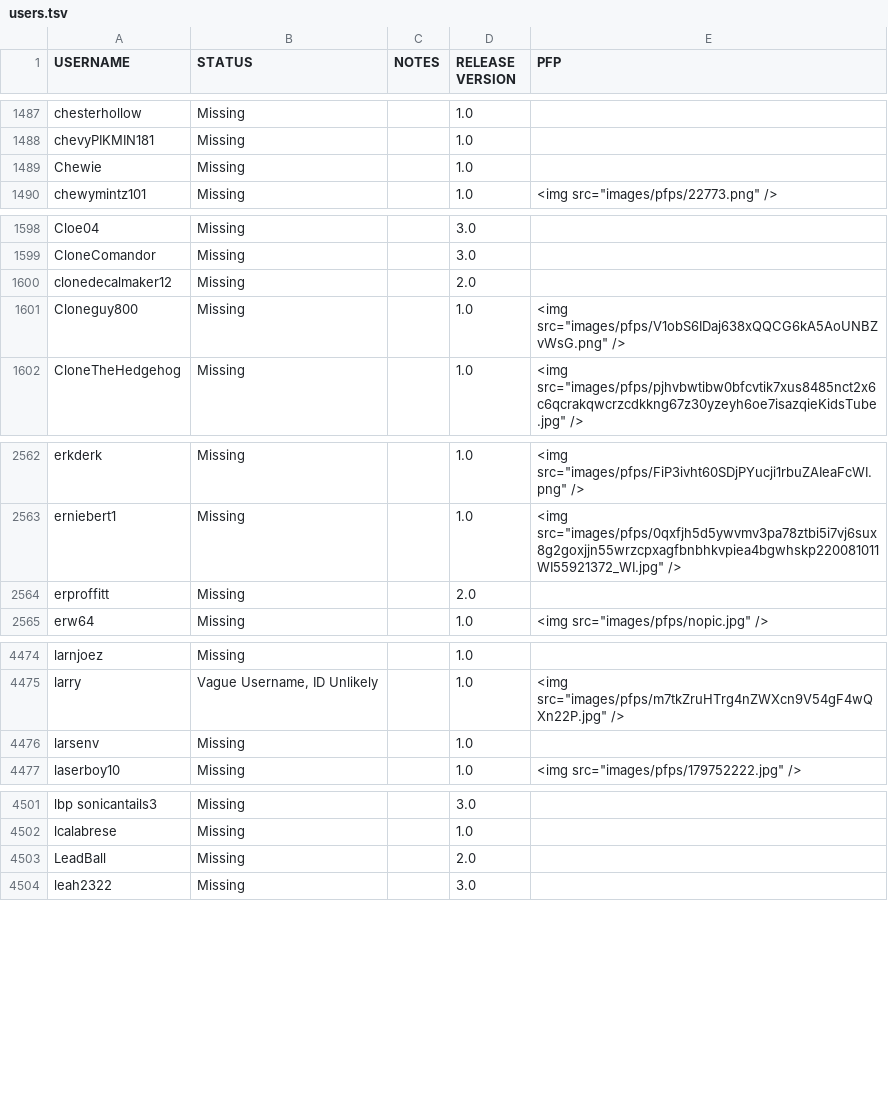
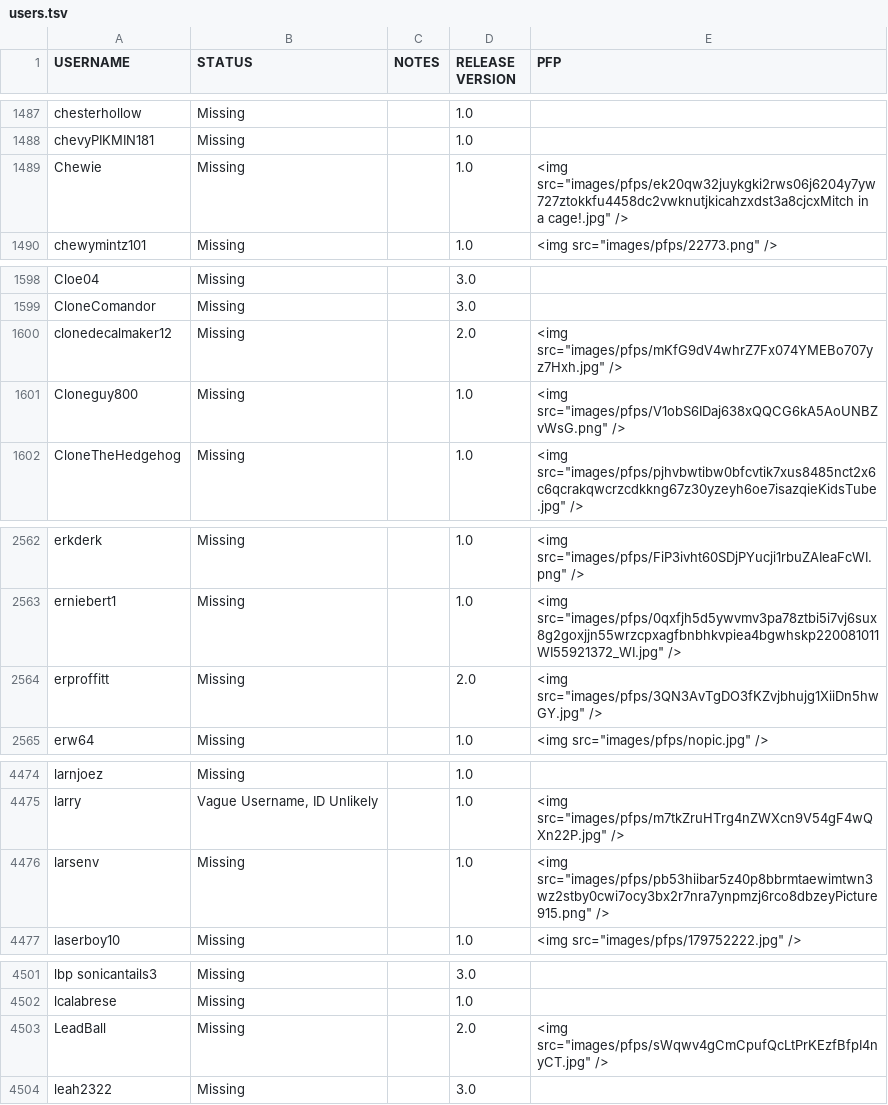
Before and after one commit to KTrestoration/KTrestoration.github.io, a TSV file: _data/users.tsv, drawn as a sheet; only a part is shown, gaps mark what is left out; the diff covers the shown part only.

```diff
--- a/_data/users.tsv
+++ b/_data/users.tsv
@@ -1488,3 +1488,3 @@ chesterhollow	Missing		1.0
 chevyPIKMIN181	Missing		1.0	
-Chewie	Missing		1.0	
+Chewie	Missing		1.0	"<img src=""images/pfps/ek20qw32juykgki2rws06j6204y7yw727ztokkfu4458dc2vwknutjkicahzxdst3a8cjcxMitch in a cage!.jpg"" />"
 chewymintz101	Missing		1.0	"<img src=""images/pfps/22773.png"" />"
@@ -1599,3 +1599,3 @@ Cloe04	Missing		3.0
 CloneComandor	Missing		3.0	
-clonedecalmaker12	Missing		2.0	
+clonedecalmaker12	Missing		2.0	"<img src=""images/pfps/mKfG9dV4whrZ7Fx074YMEBo707yz7Hxh.jpg"" />"
 Cloneguy800	Missing		1.0	"<img src=""images/pfps/V1obS6IDaj638xQQCG6kA5AoUNBZvWsG.png"" />"
@@ -2563,3 +2563,3 @@ erkderk	Missing		1.0	"<img src=""images/pfps/FiP3ivht60SDjPYucji1rbuZAIeaFcWI.pn
 erniebert1	Missing		1.0	"<img src=""images/pfps/0qxfjh5d5ywvmv3pa78ztbi5i7vj6sux8g2goxjjn55wrzcpxagfbnbhkvpiea4bgwhskp220081011WI55921372_WI.jpg"" />"
-erproffitt	Missing		2.0	
+erproffitt	Missing		2.0	"<img src=""images/pfps/3QN3AvTgDO3fKZvjbhujg1XiiDn5hwGY.jpg"" />"
 erw64	Missing		1.0	"<img src=""images/pfps/nopic.jpg"" />"
@@ -4475,3 +4475,3 @@ larnjoez	Missing		1.0
 larry	Vague Username, ID Unlikely		1.0	"<img src=""images/pfps/m7tkZruHTrg4nZWXcn9V54gF4wQXn22P.jpg"" />"
-larsenv	Missing		1.0	
+larsenv	Missing		1.0	"<img src=""images/pfps/pb53hiibar5z40p8bbrmtaewimtwn3wz2stby0cwi7ocy3bx2r7nra7ynpmzj6rco8dbzeyPicture 915.png"" />"
 laserboy10	Missing		1.0	"<img src=""images/pfps/179752222.jpg"" />"
@@ -4502,3 +4502,3 @@ lbp sonicantails3	Missing		3.0
 lcalabrese	Missing		1.0	
-LeadBall	Missing		2.0	
+LeadBall	Missing		2.0	"<img src=""images/pfps/sWqwv4gCmCpufQcLtPrKEzfBfpI4nyCT.jpg"" />"
 leah2322	Missing		3.0	
```
Also changed, not shown: 4 edited cells elsewhere in this file, 10 other files.
